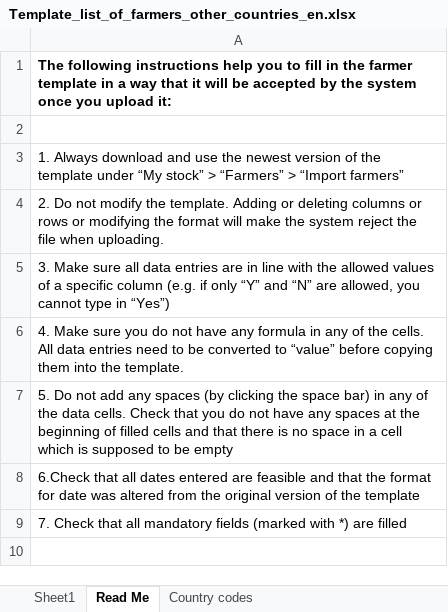
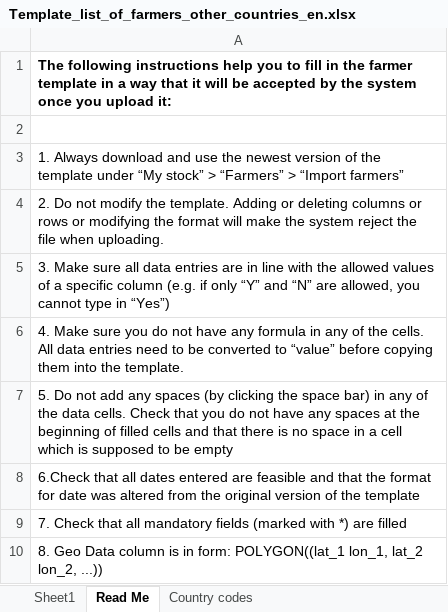
Before and after one commit to prosygma/inatrace-frontend, an Excel workbook: src/assets/farmer-import/Template_list_of_farmers_other_countries_en.xlsx, sheet Read Me, drawn as a sheet; values as stored, in another font and other column widths than the file's, no borders; the diff names each change by its address in the sheet, - before the commit and + after, or states it on an @@ line.

```diff
--- a/src/assets/farmer-import/Template_list_of_farmers_other_countries_en.xlsx (sheet Read Me)
+++ b/src/assets/farmer-import/Template_list_of_farmers_other_countries_en.xlsx (sheet Read Me)
+row 10: 8. Geo Data column is in form: POLYGON((lat_1 lon_1, lat_2 lon_2, ...))
```
Also changed, not shown: sheet Sheet1, 46 other files.
